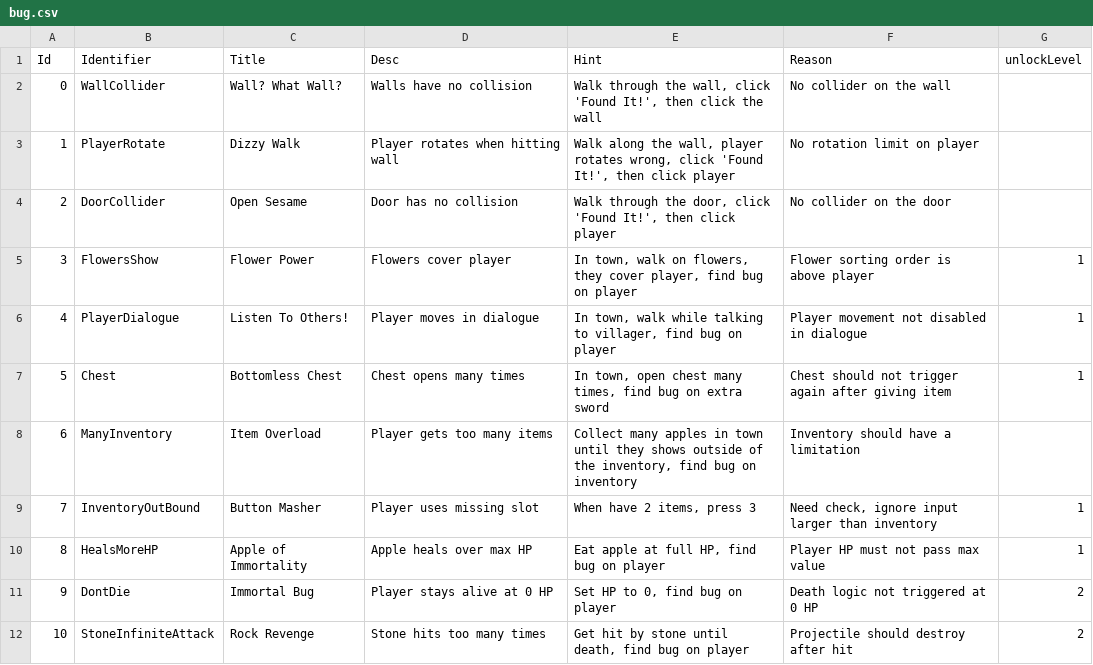
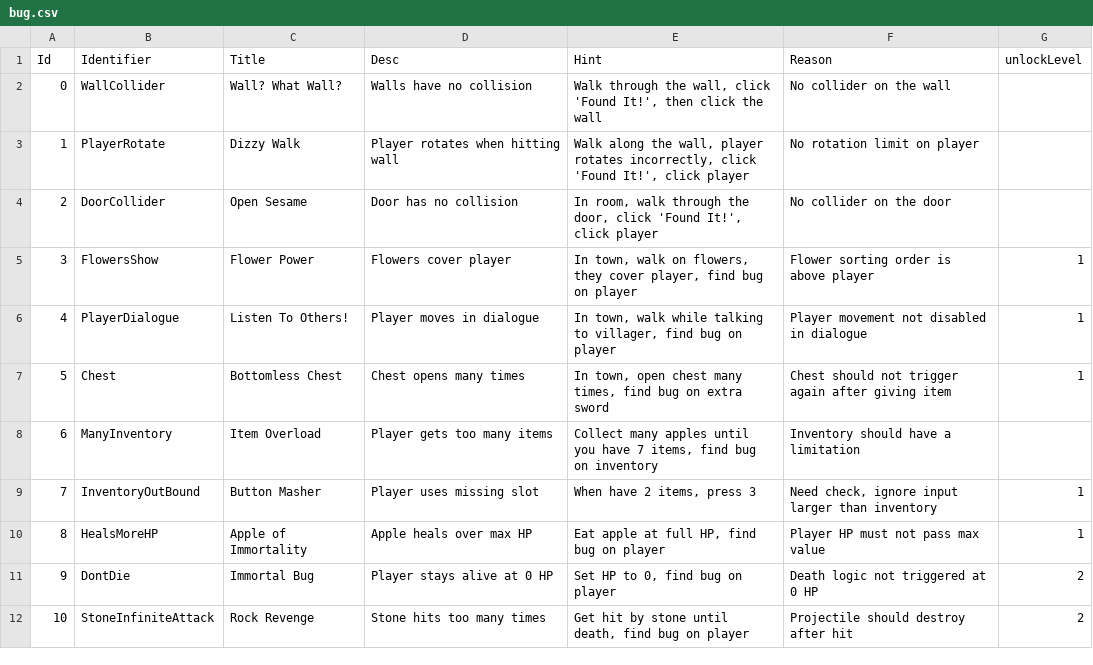
Before and after one commit to shshwdr/findbug, a CSV file: Assets/Resources/csv/bug.csv, drawn as a sheet.

```diff
--- a/Assets/Resources/csv/bug.csv
+++ b/Assets/Resources/csv/bug.csv
@@ -2,4 +2,4 @@
 0,WallCollider,Wall? What Wall?,Walls have no collision,"Walk through the wall, click 'Found It!', then click the wall",No collider on the wall,
-1,PlayerRotate,Dizzy Walk,Player rotates when hitting wall,"Walk along the wall, player rotates wrong, click 'Found It!', then click player",No rotation limit on player,
-2,DoorCollider,Open Sesame,Door has no collision,"Walk through the door, click 'Found It!', then click player",No collider on the door,
+1,PlayerRotate,Dizzy Walk,Player rotates when hitting wall,"Walk along the wall, player rotates incorrectly, click 'Found It!', click player",No rotation limit on player,
+2,DoorCollider,Open Sesame,Door has no collision,"In room, walk through the door, click 'Found It!', click player",No collider on the door,
 3,FlowersShow,Flower Power,Flowers cover player,"In town, walk on flowers, they cover player, find bug on player",Flower sorting order is above player,1
@@ -7,3 +7,3 @@
 5,Chest,Bottomless Chest,Chest opens many times,"In town, open chest many times, find bug on extra sword",Chest should not trigger again after giving item,1
-6,ManyInventory,Item Overload,Player gets too many items,"Collect many apples in town until they shows outside of the inventory, find bug on inventory",Inventory should have a limitation,
+6,ManyInventory,Item Overload,Player gets too many items,"Collect many apples until you have 7 items, find bug on inventory",Inventory should have a limitation,
 7,InventoryOutBound,Button Masher,Player uses missing slot,"When have 2 items, press 3","Need check, ignore input larger than inventory",1
```
Also changed, not shown: 29 other files.
